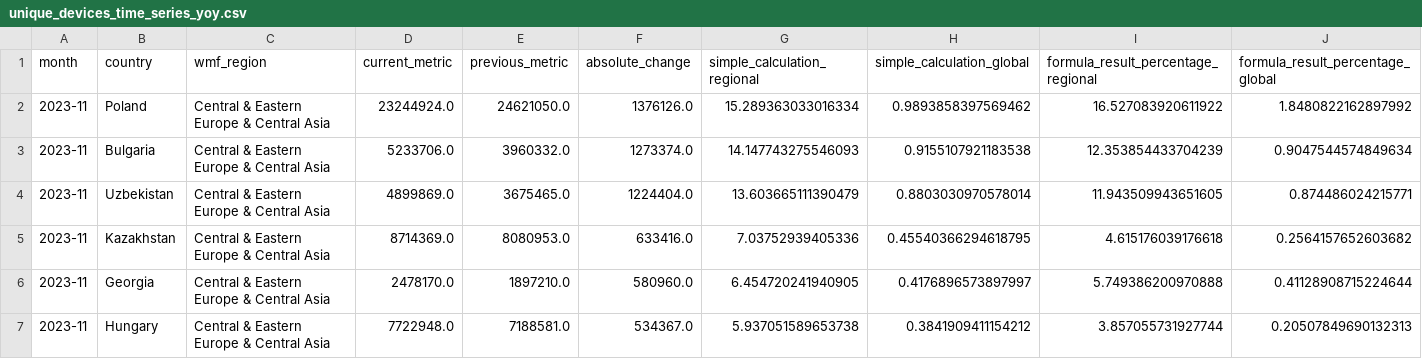
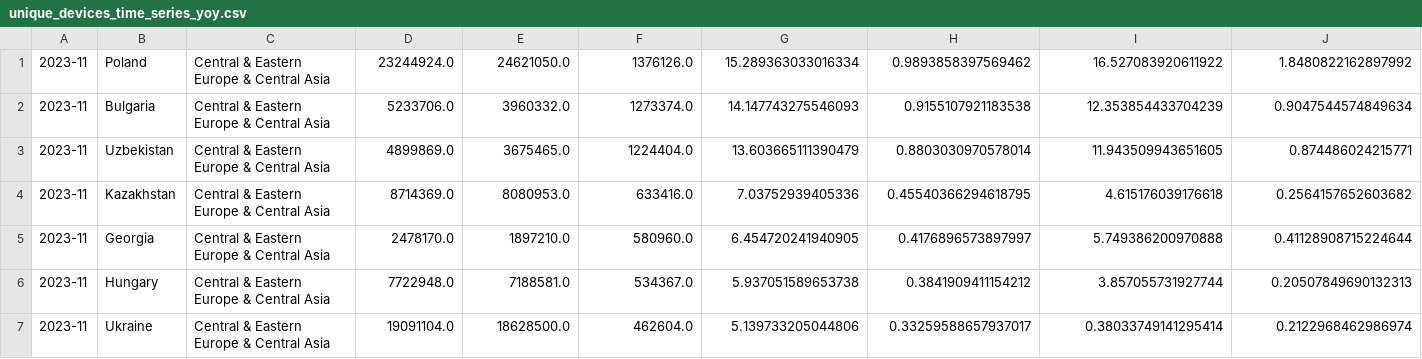
Before and after one commit to hghani-ctr/wikimedia, a CSV file: unique_devices_time_series_yoy.csv, drawn as a sheet; only a part is shown; the shorter side is filled out with more unchanged rows.

```diff
--- a/unique_devices_time_series_yoy.csv
+++ b/unique_devices_time_series_yoy.csv
@@ -1,2 +1 @@
-month,country,wmf_region,current_metric,previous_metric,absolute_change,simple_calculation_regional,simple_calculation_global,formula_result_percentage_regional,formula_result_percentage_global
 2023-11,Poland,Central & Eastern Europe & Central Asia,23244924.0,24621050.0,1376126.0,15.289363033016334,0.9893858397569462,16.527083920611922,1.8480822162897992
```
Also changed, not shown: 1 other file.
